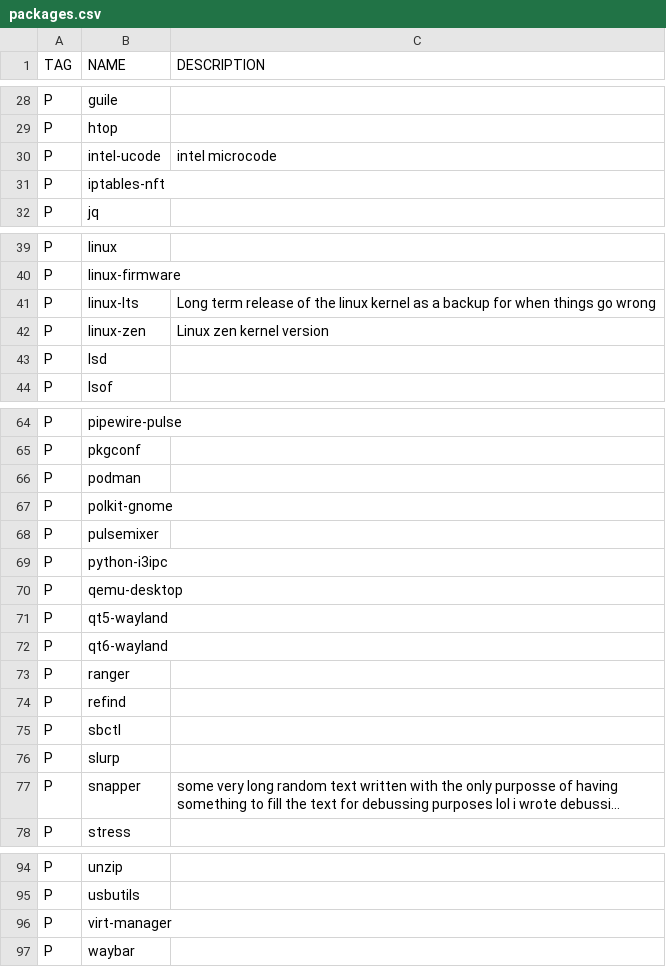
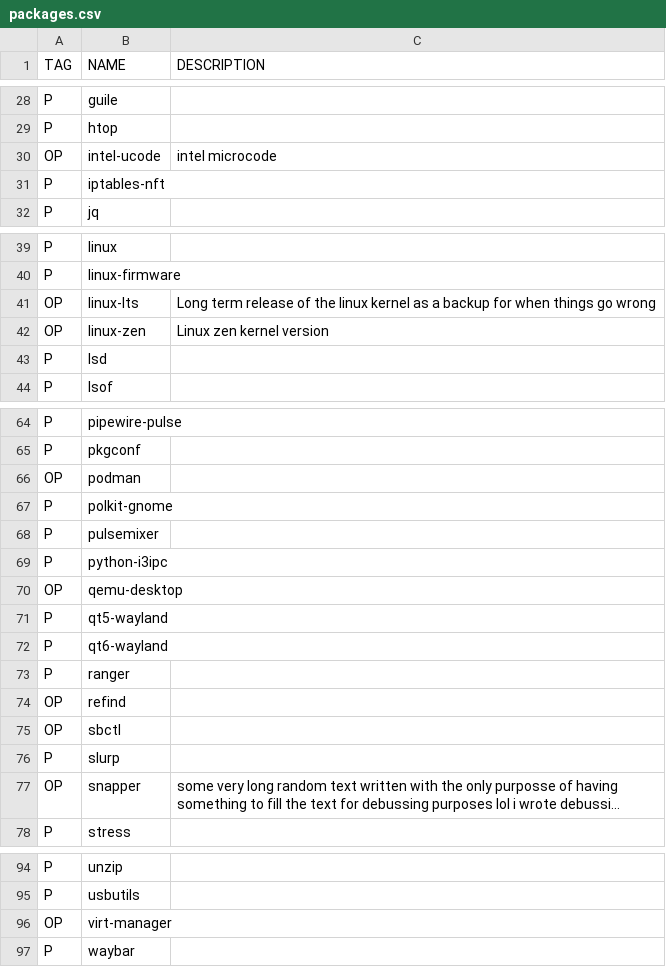
Before and after one commit to placobravo/Aurchtistic, a CSV file: packages.csv, drawn as a sheet; only a part is shown, gaps mark what is left out; long unchanged cells end in …; the diff covers the shown part only; the diff names each change by its address in the sheet, - before the commit and + after, or states it on an @@ line.

```diff
--- a/packages.csv
+++ b/packages.csv
-A30 (TAG): P
+A30 (TAG): OP
-A41:A42 (TAG): P
+A41:A42 (TAG): OP
-A66 (TAG): P
+A66 (TAG): OP
-A70 (TAG): P
+A70 (TAG): OP
-A74:A75 (TAG): P
+A74:A75 (TAG): OP
-A77 (TAG): P
+A77 (TAG): OP
-A96 (TAG): P
+A96 (TAG): OP
```
Also changed, not shown: 24 edited cells elsewhere in this file, 5 other files.
